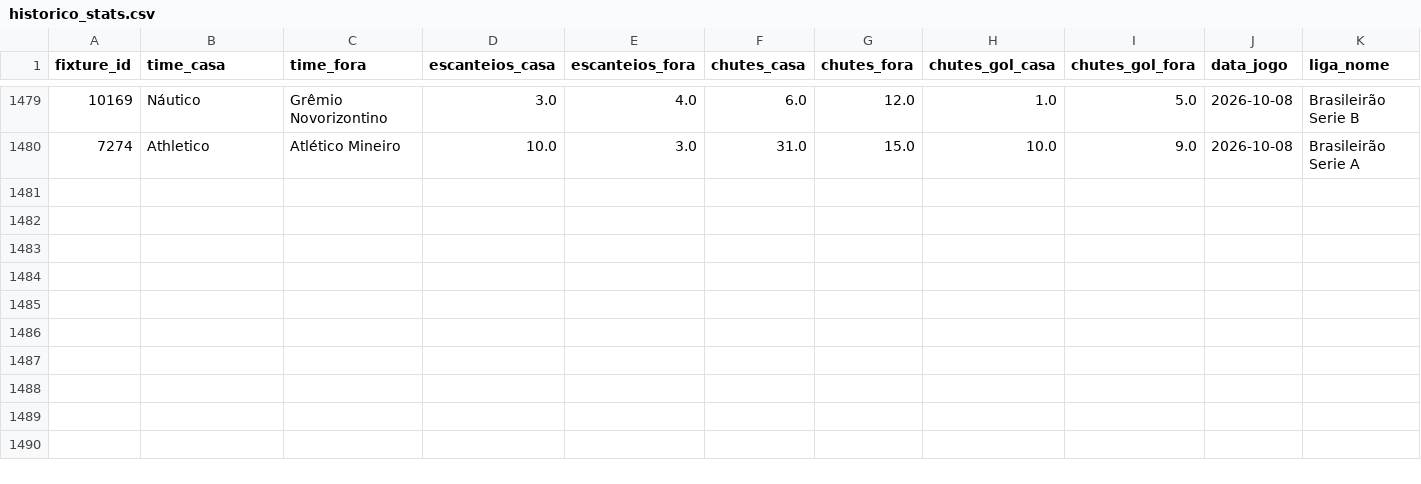
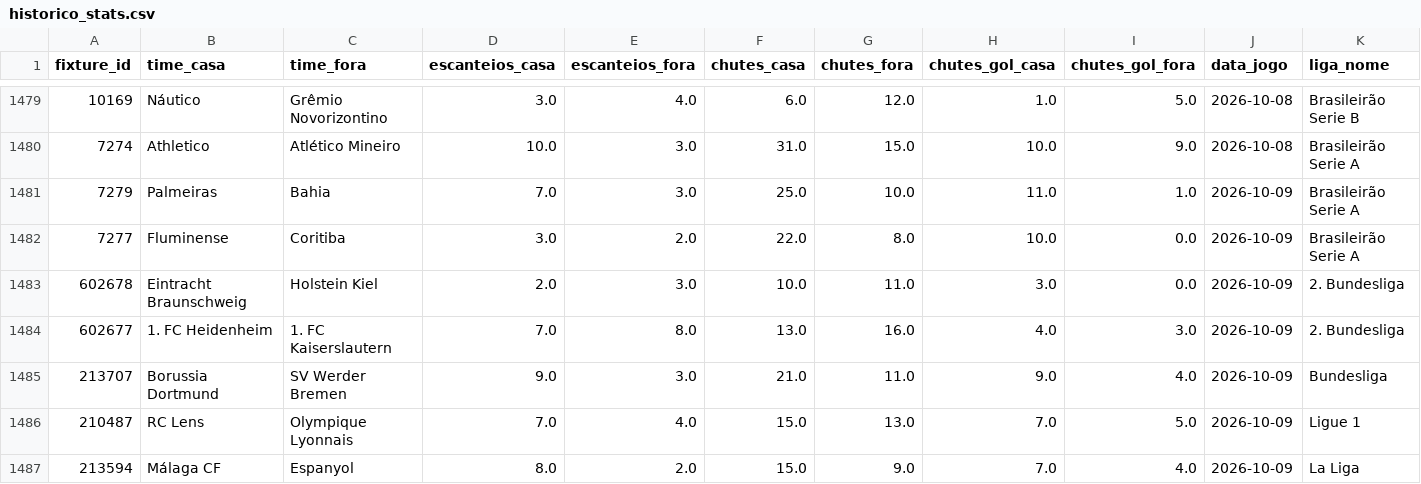
Before and after one commit to fpssmercado2025-dev/robo-analise-futebol, a CSV file: data/historico_stats.csv, drawn as a sheet; only a part is shown, gaps mark what is left out; the diff names each change by its address in the sheet, - before the commit and + after, or states it on an @@ line.

```diff
--- a/data/historico_stats.csv
+++ b/data/historico_stats.csv
+row 1481: 7279 | Palmeiras | Bahia | 7.0 | 3.0 | 25.0 | 10.0 | 11.0 | 1.0 | 2026-10-09 | Brasileirão Serie A
+row 1482: 7277 | Fluminense | Coritiba | 3.0 | 2.0 | 22.0 | 8.0 | 10.0 | 0.0 | 2026-10-09 | Brasileirão Serie A
+row 1483: 602678 | Eintracht Braunschweig | Holstein Kiel | 2.0 | 3.0 | 10.0 | 11.0 | 3.0 | 0.0 | 2026-10-09 | 2. Bundesliga
+row 1484: 602677 | 1. FC Heidenheim | 1. FC Kaiserslautern | 7.0 | 8.0 | 13.0 | 16.0 | 4.0 | 3.0 | 2026-10-09 | 2. Bundesliga
+row 1485: 213707 | Borussia Dortmund | SV Werder Bremen | 9.0 | 3.0 | 21.0 | 11.0 | 9.0 | 4.0 | 2026-10-09 | Bundesliga
+row 1486: 210487 | RC Lens | Olympique Lyonnais | 7.0 | 4.0 | 15.0 | 13.0 | 7.0 | 5.0 | 2026-10-09 | Ligue 1
+row 1487: 213594 | Málaga CF | Espanyol | 8.0 | 2.0 | 15.0 | 9.0 | 7.0 | 4.0 | 2026-10-09 | La Liga
```
Also changed, not shown: 1 other file.
